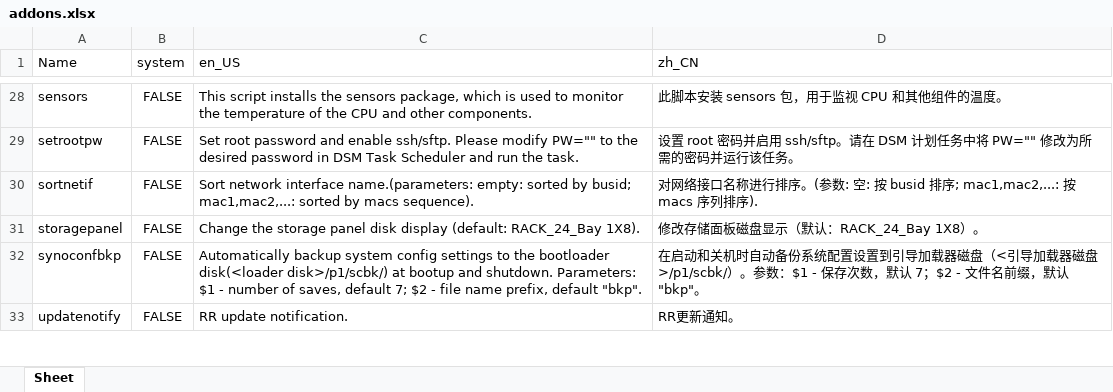
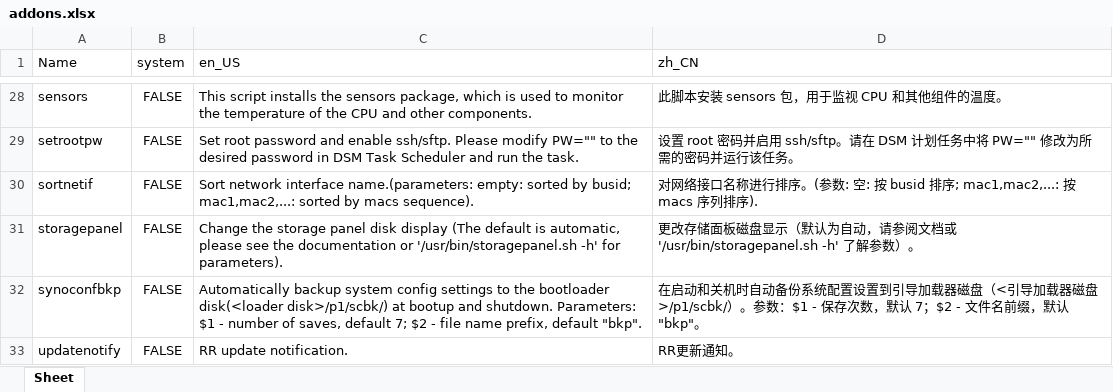
Before and after one commit to RROrg/rr, an Excel workbook: docs/addons.xlsx, sheet Sheet, drawn as a sheet; only a part is shown, gaps mark what is left out; values as stored, in another font and other column widths than the file's, no borders; the diff names each change by its address in the sheet, - before the commit and + after, or states it on an @@ line.

```diff
--- a/docs/addons.xlsx (sheet Sheet)
+++ b/docs/addons.xlsx (sheet Sheet)
-C31 (en_US): …disk display (default: RACK_24_Bay 1X8).
+C31 (en_US): …disk display (The default is automatic, please see the documentation or '/usr/bin/storagepanel.sh -h' for parameters).
-D31 (zh_CN): 修改存储面板磁盘显示（默认：RACK_24_Bay 1X8）。
+D31 (zh_CN): 更改存储面板磁盘显示（默认为自动，请参阅文档或 '/usr/bin/storagepanel.sh -h' 了解参数）。
```
Also changed, not shown: docs/models.xlsx, docs/modules.xlsx, 2 other files.
